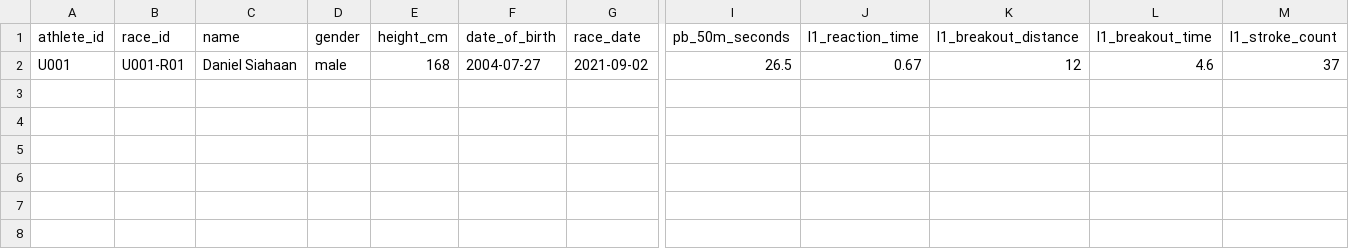
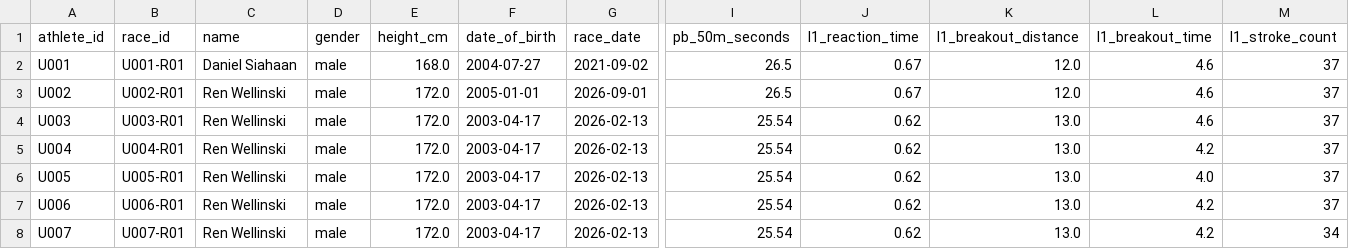
Before and after one commit to dnlmor/lane-theory, a CSV file: data/individuals/raw/individuals_raw.csv, drawn as a sheet; only a part is shown, gaps mark what is left out; rows hold the shown columns only; the diff names each change by its address in the sheet, - before the commit and + after, or states it on an @@ line.

```diff
--- a/data/individuals/raw/individuals_raw.csv
+++ b/data/individuals/raw/individuals_raw.csv
-E2 (height_cm): 168
+E2 (height_cm): 168.0
-K2 (l1_breakout_distance): 12
+K2 (l1_breakout_distance): 12.0
+row 3: U002 | U002-R01 | Ren Wellinski | male | 172.0 | 2005-01-01 | 2026-09-01 | 26.5 | 0.67 | 12.0 | 4.6 | 37
+row 4: U003 | U003-R01 | Ren Wellinski | male | 172.0 | 2003-04-17 | 2026-02-13 | 25.54 | 0.62 | 13.0 | 4.6 | 37
+row 5: U004 | U004-R01 | Ren Wellinski | male | 172.0 | 2003-04-17 | 2026-02-13 | 25.54 | 0.62 | 13.0 | 4.2 | 37
+row 6: U005 | U005-R01 | Ren Wellinski | male | 172.0 | 2003-04-17 | 2026-02-13 | 25.54 | 0.62 | 13.0 | 4.0 | 37
+row 7: U006 | U006-R01 | Ren Wellinski | male | 172.0 | 2003-04-17 | 2026-02-13 | 25.54 | 0.62 | 13.0 | 4.2 | 37
+row 8: U007 | U007-R01 | Ren Wellinski | male | 172.0 | 2003-04-17 | 2026-02-13 | 25.54 | 0.62 | 13.0 | 4.2 | 34
```
Also changed, not shown: data/elite/processed/100m_freestyle_features.csv, data/individuals/processed/individuals_features.csv, 10 other files.
